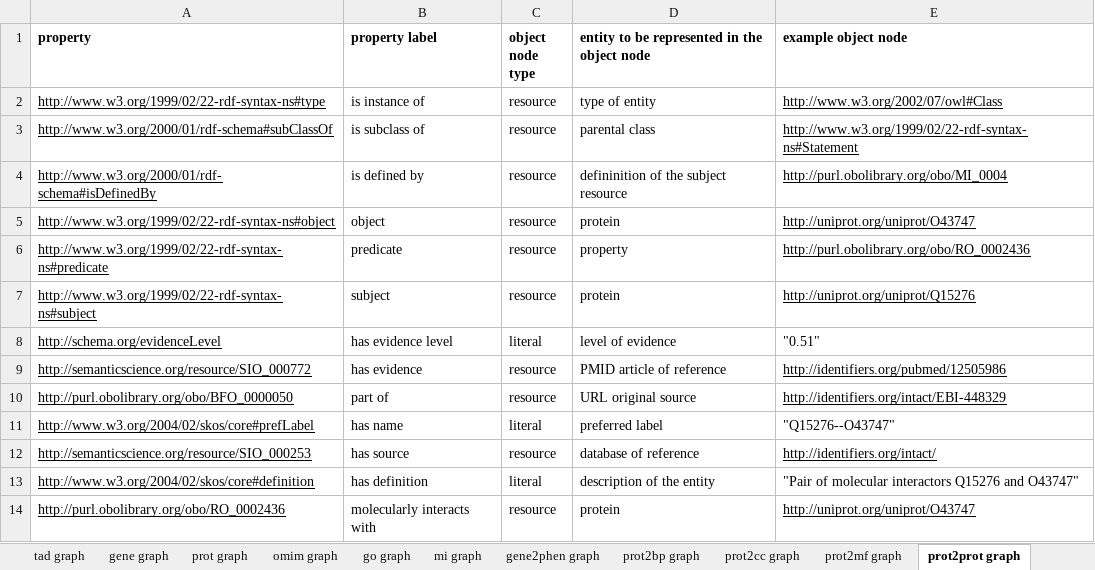
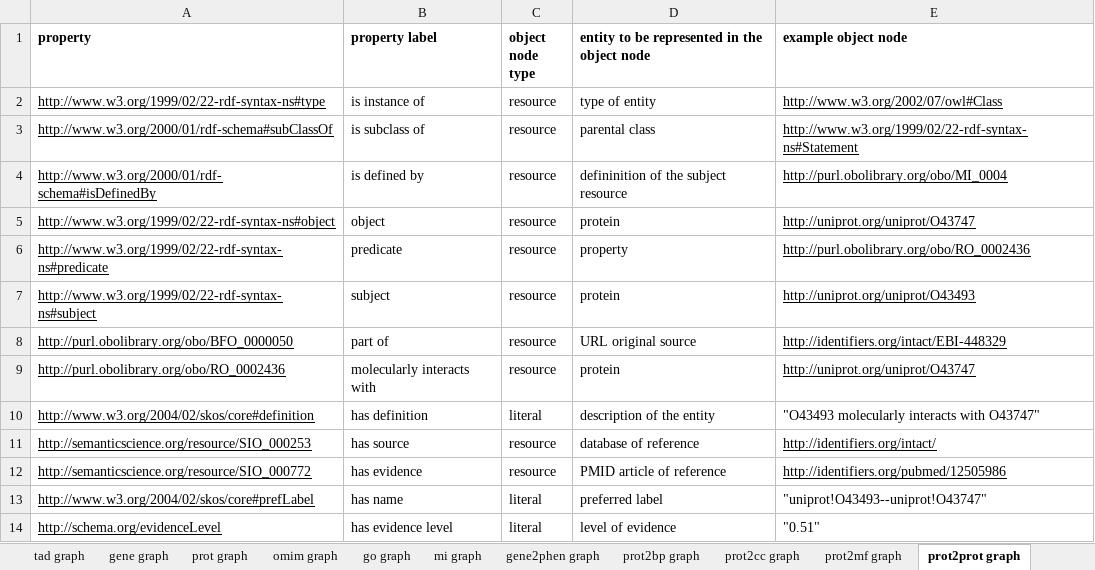
Before and after one commit to juan-mulero/cisreg, an Excel workbook: BGW_graphs.xlsx, sheet prot2prot graph, drawn as a sheet; values as stored, in another font and other column widths than the file's, no borders; removed rows and columns are numbered as before the commit, all else as after; the diff names each change by its address in the sheet, - before the commit and + after, or states it on an @@ line.

```diff
--- a/BGW_graphs.xlsx (sheet prot2prot graph)
+++ b/BGW_graphs.xlsx (sheet prot2prot graph)
-E7 (example object node): http://uniprot.org/uniprot/Q15276
+E7 (example object node): http://uniprot.org/uniprot/O43493
@@ row 10 moved to row 8: http://purl.obolibrary.org/obo/BFO_00000… @@
@@ row 14 moved to row 9: http://purl.obolibrary.org/obo/RO_000243… @@
+row 10: http://www.w3.org/2004/02/skos/core#definition | has definition | literal | description of the entity | "O43493 molecularly interacts with O43747"
@@ row 12 moved to row 11: http://semanticscience.org/resource/SIO_… @@
@@ row 9 moved to row 12: http://semanticscience.org/resource/SIO_… @@
+row 13: http://www.w3.org/2004/02/skos/core#prefLabel | has name | literal | preferred label | "uniprot!O43493--uniprot!O43747"
-row 11: http://www.w3.org/2004/02/skos/core#prefLabel | has name | literal | preferred label | "Q15276--O43747"
-row 13: http://www.w3.org/2004/02/skos/core#definition | has definition | literal | description of the entity | "Pair of molecular interactors Q15276 and O43747"
```
Also changed, not shown: sheet taxon, sheet go graph, sheet tfac2gene graph, sheet gene graph, sheet mi graph, sheet tad graph, 11 more sheets, other sheet tabs, BGW_statistics.xlsx, Use_Cases/UC1/Results.xlsx, 26 other files.
